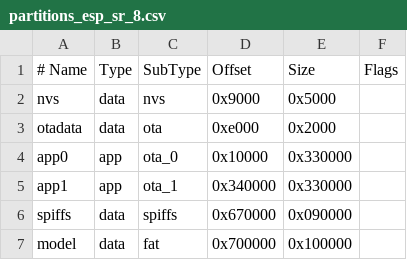
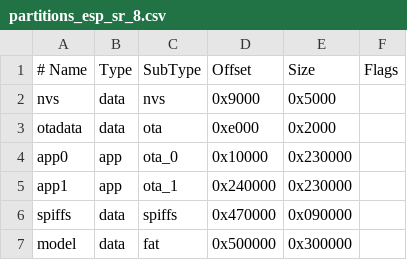
Before and after one commit to 74th/ESP-SR-For-M5Unified, a CSV file: partitions_esp_sr_8.csv, drawn as a sheet.

```diff
--- a/partitions_esp_sr_8.csv
+++ b/partitions_esp_sr_8.csv
@@ -3,5 +3,5 @@ nvs,      data, nvs,     0x9000,   0x5000,
 otadata,  data, ota,     0xe000,   0x2000,
-app0,     app,  ota_0,   0x10000,  0x330000,
-app1,     app,  ota_1,   0x340000, 0x330000,
-spiffs,   data, spiffs,  0x670000, 0x090000
-model,    data, fat,     0x700000, 0x100000,
+app0,     app,  ota_0,   0x10000,  0x230000,
+app1,     app,  ota_1,   0x240000, 0x230000,
+spiffs,   data, spiffs,  0x470000, 0x090000
+model,    data, fat,     0x500000, 0x300000,
```
Also changed, not shown: 3 other files.
